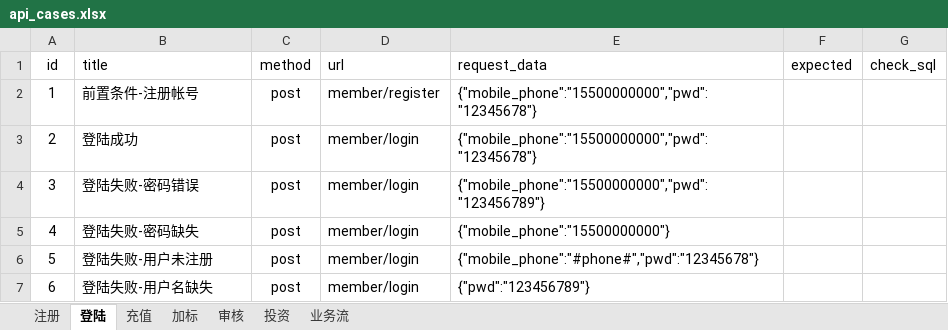
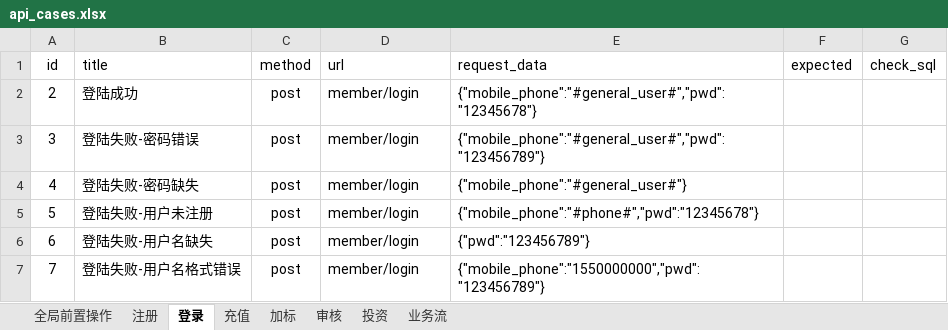
Before and after one commit to qqq49567403/day5_num, an Excel workbook: testdatas/api_cases.xlsx, sheet 登录, drawn as a sheet; values as stored, in another font and other column widths than the file's, no borders; removed rows and columns are numbered as before the commit, all else as after; the diff names each change by its address in the sheet, - before the commit and + after, or states it on an @@ line.

```diff
--- a/testdatas/api_cases.xlsx (sheet 登录)
+++ b/testdatas/api_cases.xlsx (sheet 登录)
-sheet tab: 登陆
+sheet tab: 登录
+sheet tab: 全局前置操作
-row 2: 1 | 前置条件-注册帐号 | post | member/register | {"mobile_phone":"15500000000","pwd":"12345678"}
-E2 (request_data): {"mobile_phone":"15500000000","pwd":"12345678"}
+E2 (request_data): {"mobile_phone":"#general_user#","pwd":"12345678"}
-E3 (request_data): {"mobile_phone":"15500000000","pwd":"123456789"}
+E3 (request_data): {"mobile_phone":"#general_user#","pwd":"123456789"}
-E4 (request_data): {"mobile_phone":"15500000000"}
+E4 (request_data): {"mobile_phone":"#general_user#"}
+row 7: 7 | 登陆失败-用户名格式错误 | post | member/login | {"mobile_phone":"1550000000","pwd":"123456789"}
```
Also changed, not shown: sheet 投资, sheet 加标, sheet 审核, sheet 充值, sheet 注册, 18 other files.
